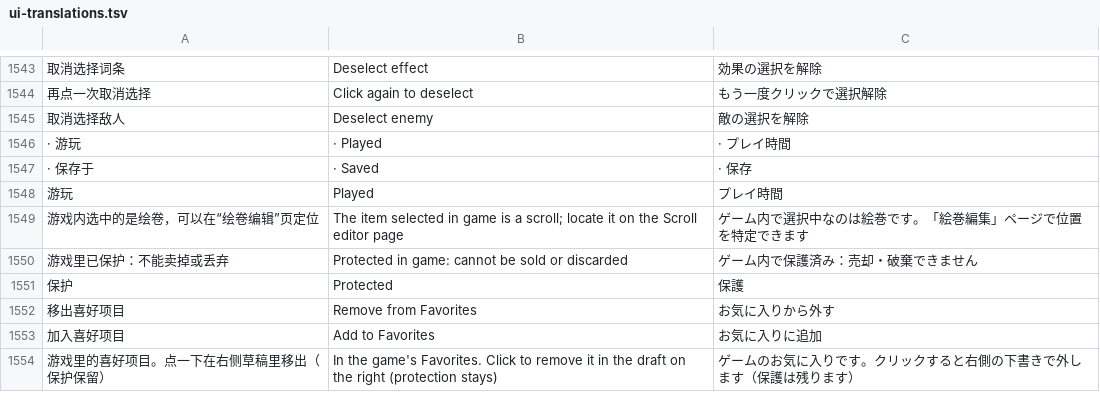
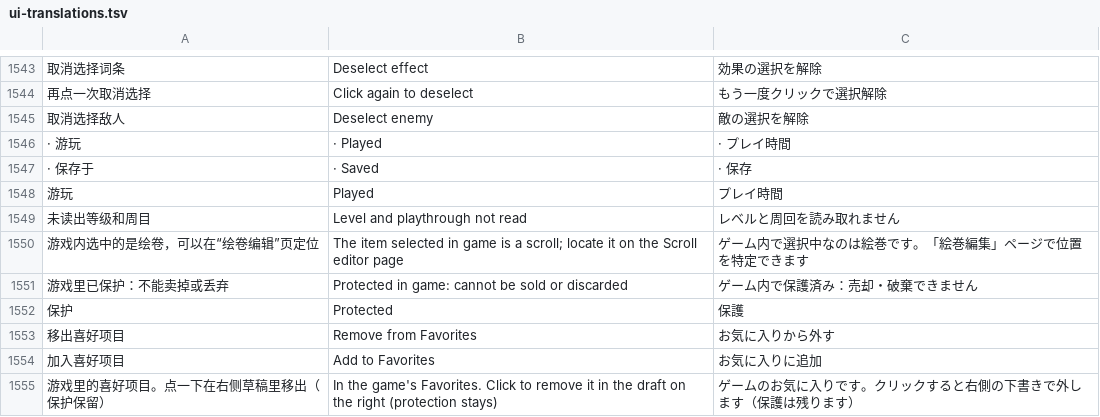
Before and after one commit to Master-Bayesian/Nioh3-Scroll-Generator, a TSV file: apps/workshop/ui-translations.tsv, drawn as a sheet; only a part is shown, gaps mark what is left out; the diff names each change by its address in the sheet, - before the commit and + after, or states it on an @@ line.

```diff
--- a/apps/workshop/ui-translations.tsv
+++ b/apps/workshop/ui-translations.tsv
+row 1549: 未读出等级和周目 | Level and playthrough not read | レベルと周回を読み取れません
```
Also changed, not shown: 8 other files.
